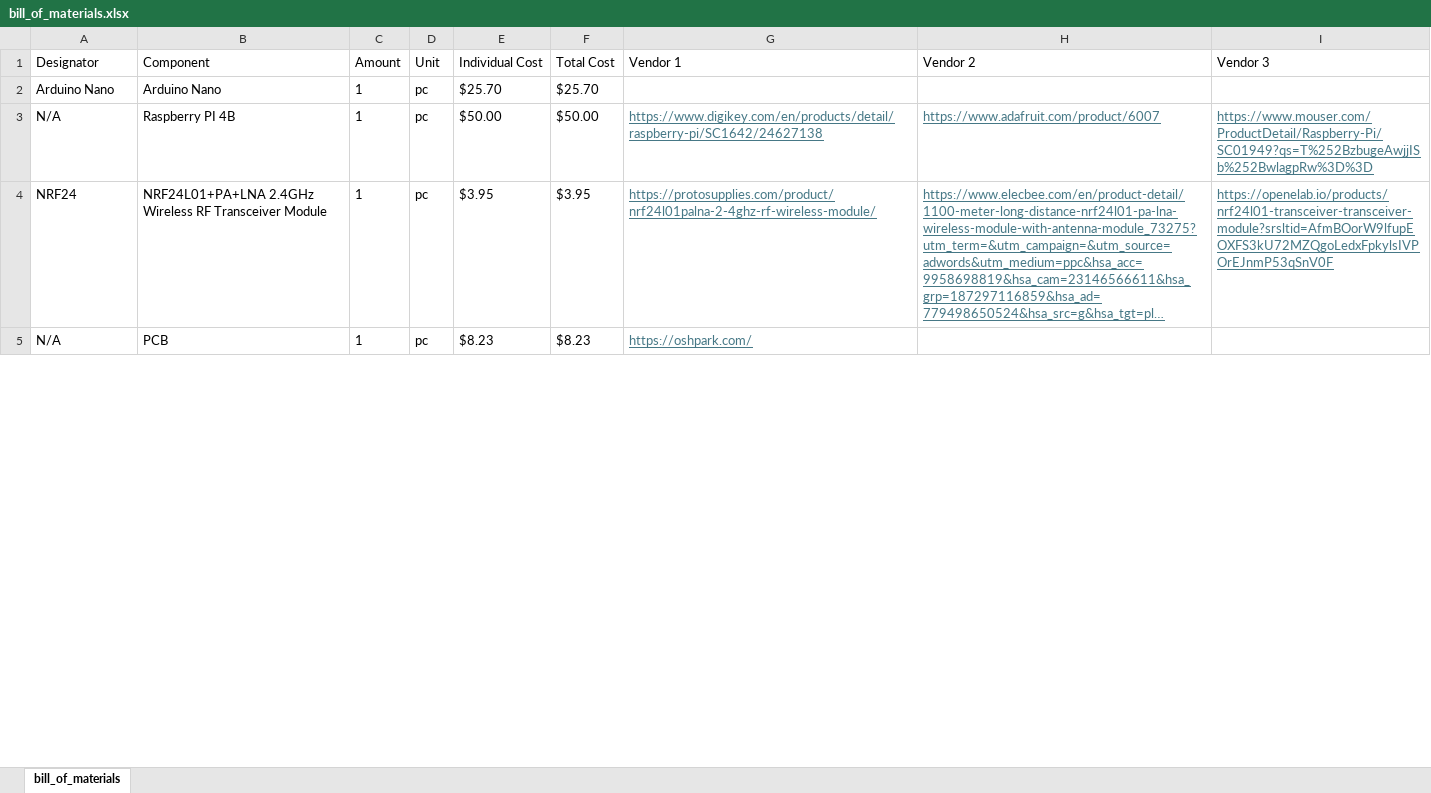
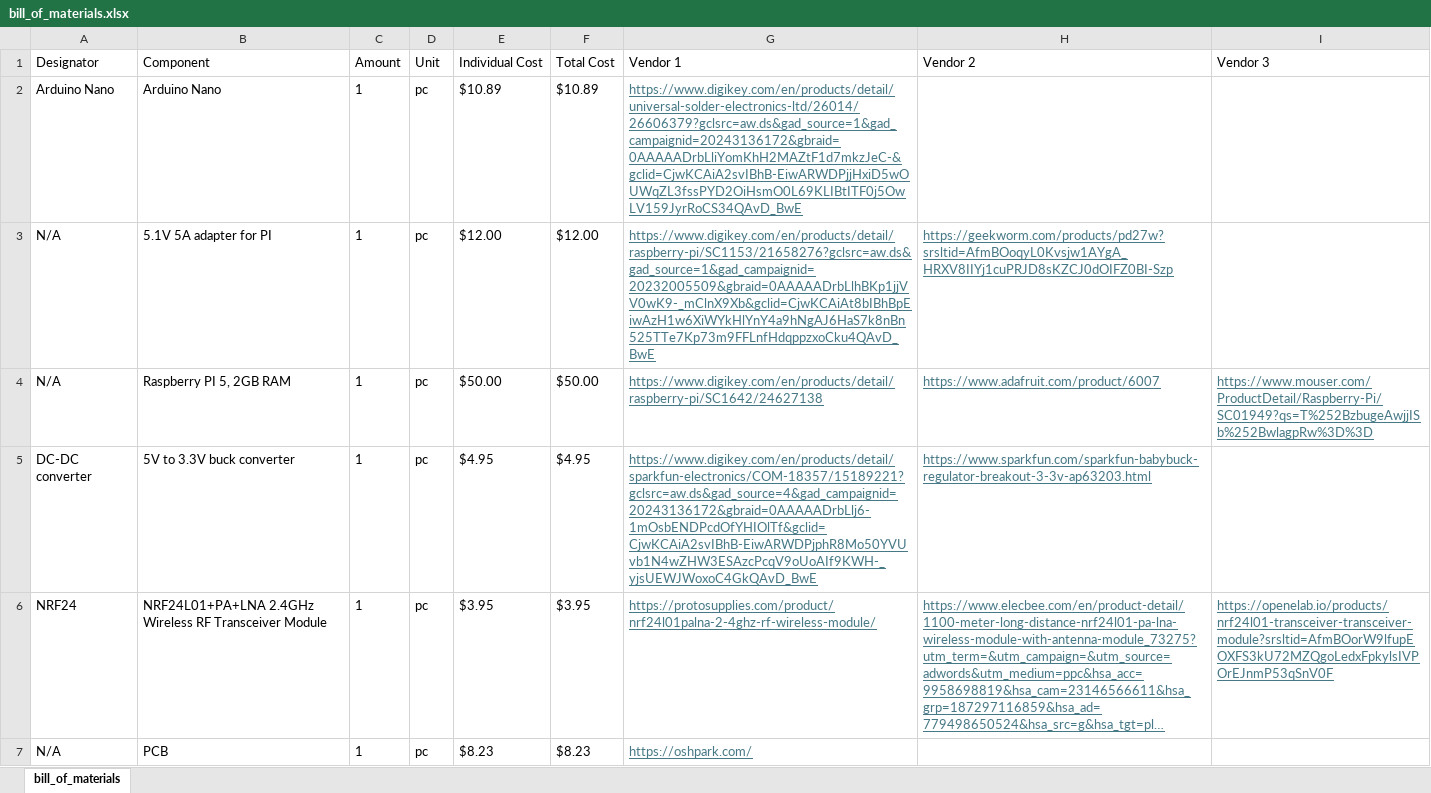
Before and after one commit to ARTS-Laboratory/Sensor-Package-Access-Hub, an Excel workbook: system_development/V0.3.1/bill_of_materials.xlsx, sheet bill_of_materials, drawn as a sheet; only a part is shown; long unchanged cells end in …; values as stored, in another font and other column widths than the file's, no borders; addresses are those after the commit; the diff covers the shown part only; the diff names each change by its address in the sheet, - before the commit and + after, or states it on an @@ line.

Commit message:
BOM updated

```diff
--- a/system_development/V0.3.1/bill_of_materials.xlsx (sheet bill_of_materials)
+++ b/system_development/V0.3.1/bill_of_materials.xlsx (sheet bill_of_materials)
-E2 (Individual Cost): $25.70
+E2 (Individual Cost): $10.89
-F2 (Total Cost): $25.70
+F2 (Total Cost): $10.89
-G2 (Vendor 1): (empty)
+G2 (Vendor 1): https://www.digikey.com/en/products/detail/universal-solder-electronics-ltd/26014/26606379?gclsrc=aw.ds&gad_source=1&gad_campaignid=20243136172&gbraid=0AAAAADrbLliYomKhH2MAZtF1d7mkzJeC-&gclid=CjwKCAiA2svIBhB-EiwARWDPjjHxiD5wOUWqZL3fssPYD2OiHsmO0L69KLIBtITF0j5OwLV159JyrRoCS34QAvD_BwE
+row 3: N/A | 5.1V 5A adapter for PI | 1 | pc | $12.00 | $12.00 | https://www.digikey.com/en/products/detail/raspberry-pi/SC1153/21658276?gclsrc=aw.ds&gad_source=1&gad_campaignid=20232005509&gbraid=0AAAAADrbLlhBKp1jjVV0wK9-_mClnX9Xb&gclid=CjwKCAiAt8bIBhBpEiwAzH1w6XiWYkHlYnY4a9hNgAJ6HaS7k8nBn525TTe7Kp73m9FFLnfHdqppzxoCku4QAvD_BwE | https://geekworm.com/products/pd27w?srsltid=AfmBOoqyL0Kvsjw1AYgA_HRXV8IIYj1cuPRJD8sKZCJ0dOIFZ0BI-Szp
-B4 (Component): Raspberry PI 4B
+B4 (Component): Raspberry PI 5, 2GB RAM
+row 5: DC-DC converter | 5V to 3.3V buck converter | 1 | pc | $4.95 | $4.95 | https://www.digikey.com/en/products/detail/sparkfun-electronics/COM-18357/15189221?gclsrc=aw.ds&gad_source=4&gad_campaignid=20243136172&gbraid=0AAAAADrbLlj6-1mOsbENDPcdOfYHIOlTf&gclid=CjwKCAiA2svIBhB-EiwARWDPjphR8Mo50YVUvb1N4wZHW3ESAzcPcqV9oUoAIf9KWH-_yjsUEWJWoxoC4GkQAvD_BwE | https://www.sparkfun.com/sparkfun-babybuck-regulator-breakout-3-3v-ap63203.html
```
Also changed, not shown: 5 edited cells elsewhere in this sheet, formulas that keep their value.
